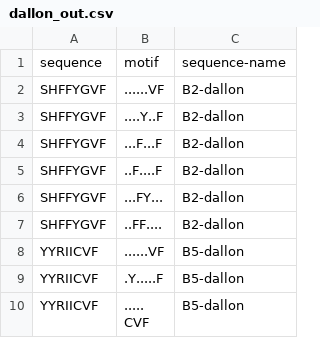
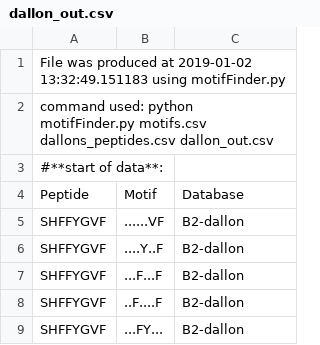
Before and after one commit to tjense25/pep-seq-pipeline, a CSV file: biological_significance/dallon_out.csv, drawn as a sheet; only a part is shown; the shorter side is filled out with more unchanged rows; removed rows and columns are numbered as before the commit, all else as after; the diff names each change by its address in the sheet, - before the commit and + after, or states it on an @@ line.

```diff
--- a/biological_significance/dallon_out.csv
+++ b/biological_significance/dallon_out.csv
-row 1: sequence | motif | sequence-name
+row 1: File was produced at 2019-01-02 13:32:49.151183 using motifFinder.py
+row 2: command used: python motifFinder.py motifs.csv dallons_peptides.csv dallon_out.csv
+row 3: #**start of data**:
+row 4: Peptide | Motif | Database
```
Also changed, not shown: 4 other files.
